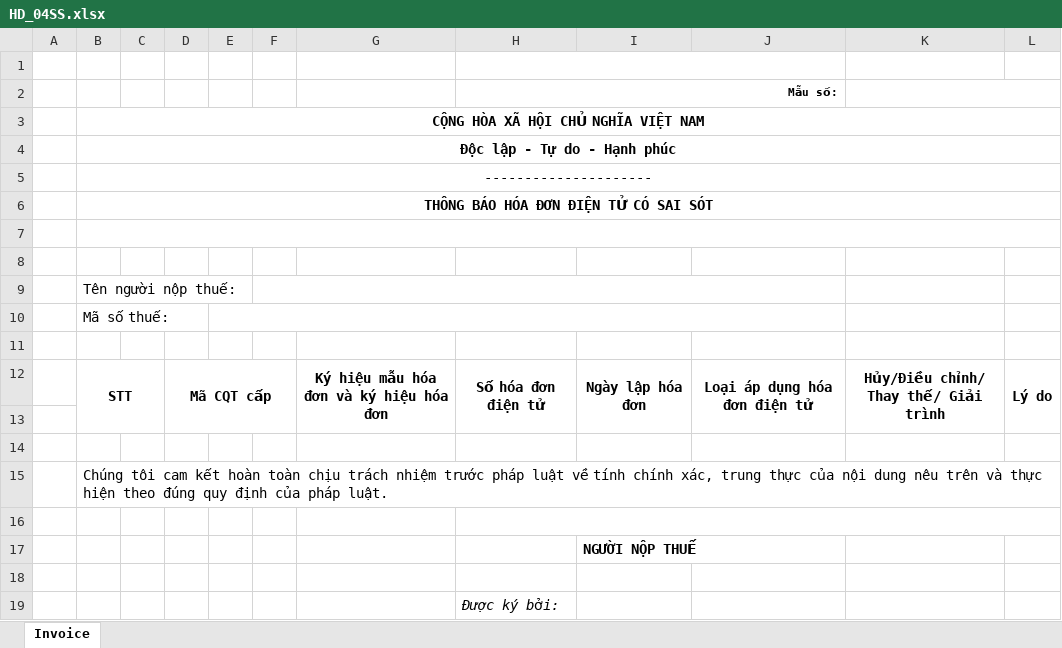
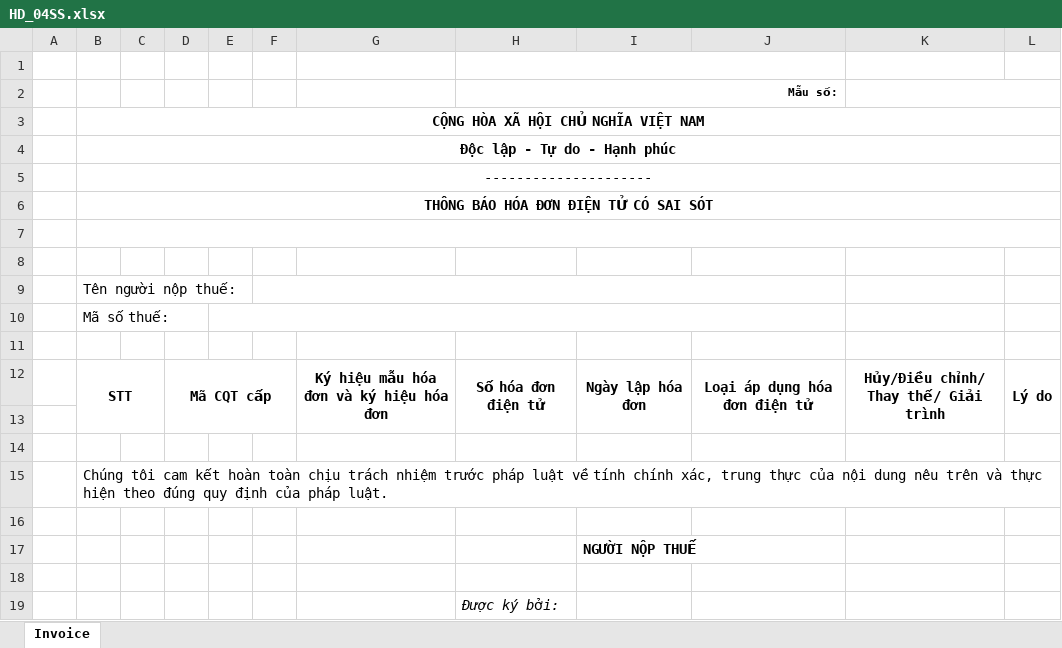
Before and after one commit to wetaxsetting/einvoicevn, an Excel workbook: resources/report/60/95/ex_04ss/HD_04SS.xlsx, sheet Invoice, drawn as a sheet; values as stored, in another font and other column widths than the file's, no borders; charts and pictures not drawn; the diff names each change by its address in the sheet, - before the commit and + after, or states it on an @@ line.

```diff
--- a/resources/report/60/95/ex_04ss/HD_04SS.xlsx (sheet Invoice)
+++ b/resources/report/60/95/ex_04ss/HD_04SS.xlsx (sheet Invoice)
-H16:L16 merged
```
Also changed, not shown: charts or pictures, 4 other files.
